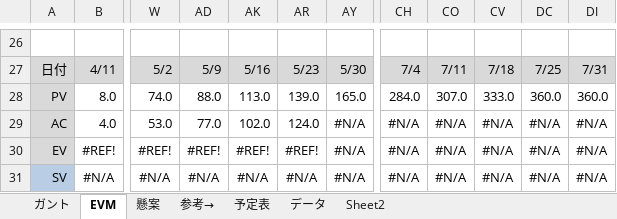
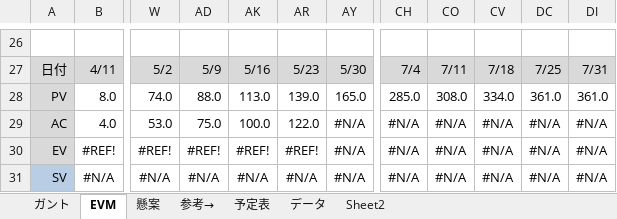
Before and after one commit to shimoda-a/pmpractice, an Excel workbook: yabuki-a/PM演習矢吹a/PM演習_管理ツール_矢吹研A班.xlsx, sheet EVM, drawn as a sheet; only a part is shown, gaps mark what is left out; values as stored, in another font and other column widths than the file's, no borders; charts and pictures and conditional formats not drawn; the diff names each change by its address in the sheet, - before the commit and + after, or states it on an @@ line.

```diff
--- a/yabuki-a/PM演習矢吹a/PM演習_管理ツール_矢吹研A班.xlsx (sheet EVM)
+++ b/yabuki-a/PM演習矢吹a/PM演習_管理ツール_矢吹研A班.xlsx (sheet EVM)
-CH28: 284.0
+CH28: 285.0
-CO28: 307.0
+CO28: 308.0
-CV28: 333.0
+CV28: 334.0
-DC28: 360.0
+DC28: 361.0
-DI28: 360.0
+DI28: 361.0
-AD29: 77.0
+AD29: 75.0
-AK29: 102.0
+AK29: 100.0
-AR29: 124.0
+AR29: 122.0
```
Also changed, not shown: sheet ガント, formulas that keep their value, hidden cells, charts or pictures, 2 other files.
